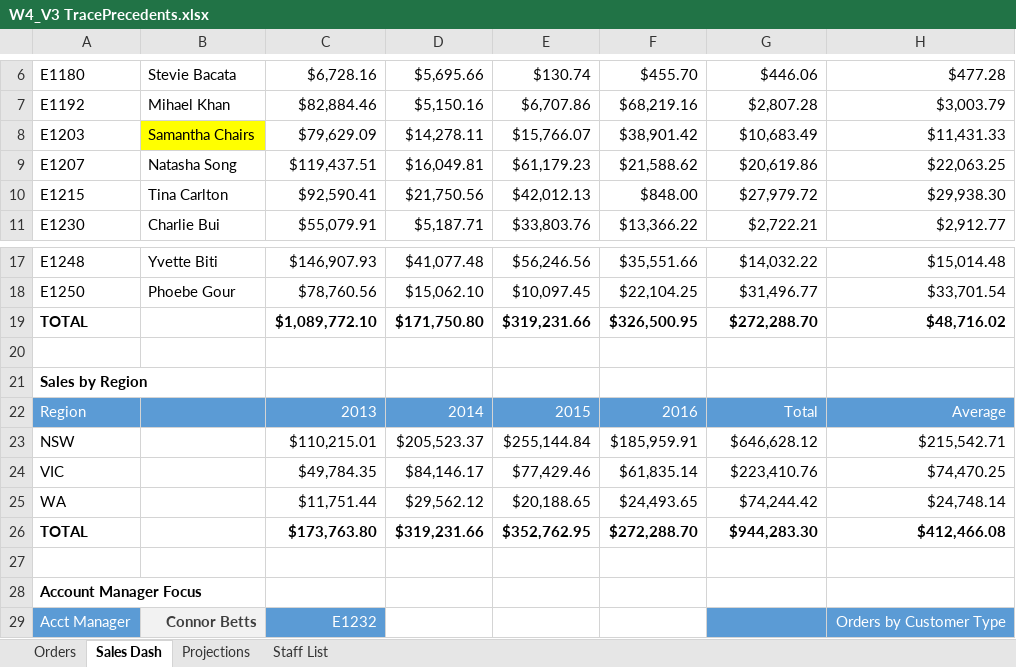
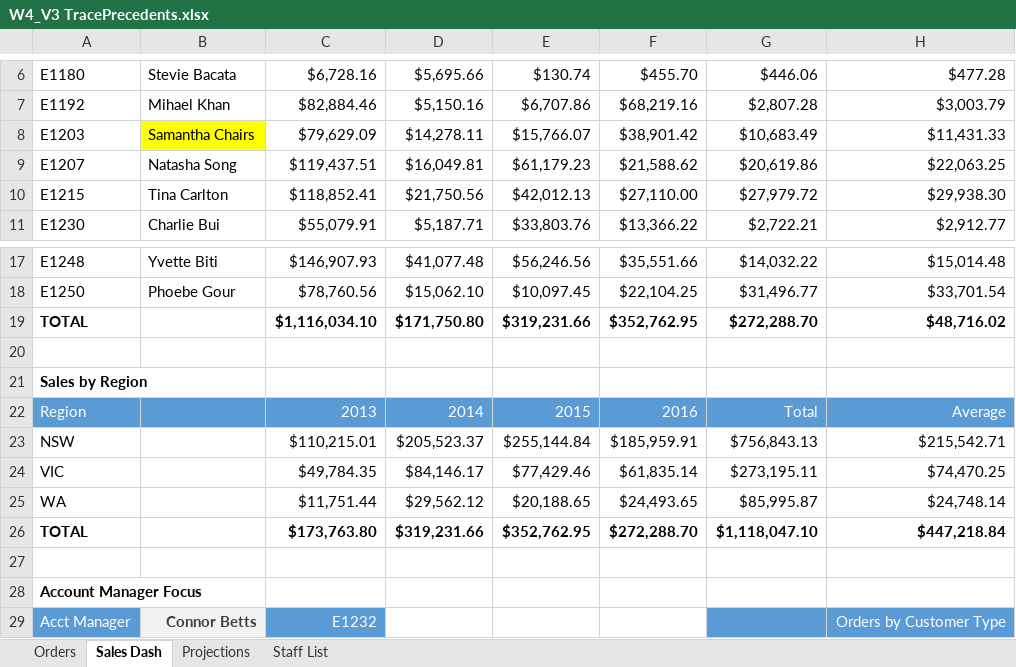
Before and after one commit to foongminwong/excel-skills-for-business, an Excel workbook: Intermediate II/Week 4/workbook/W4_V3 TracePrecedents.xlsx, sheet Sales Dash, drawn as a sheet; only a part is shown, gaps mark what is left out; values as stored, in another font and other column widths than the file's, no borders; charts and pictures not drawn; the diff names each change by its address in the sheet, - before the commit and + after, or states it on an @@ line.

```diff
--- a/Intermediate II/Week 4/workbook/W4_V3 TracePrecedents.xlsx (sheet Sales Dash)
+++ b/Intermediate II/Week 4/workbook/W4_V3 TracePrecedents.xlsx (sheet Sales Dash)
-C10: $92,590.41
+C10: $118,852.41
-F10: $848.00
+F10: $27,110.00
-C19: $1,089,772.10
+C19: $1,116,034.10
-F19: $326,500.95
+F19: $352,762.95
-G23: $646,628.12
+G23: $756,843.13
-G24: $223,410.76
+G24: $273,195.11
-G25: $74,244.42
+G25: $85,995.87
-G26: $944,283.30
+G26: $1,118,047.10
-H26: $412,466.08
+H26: $447,218.84
```
Also changed, not shown: sheet Staff List, charts or pictures, 2 other files.
